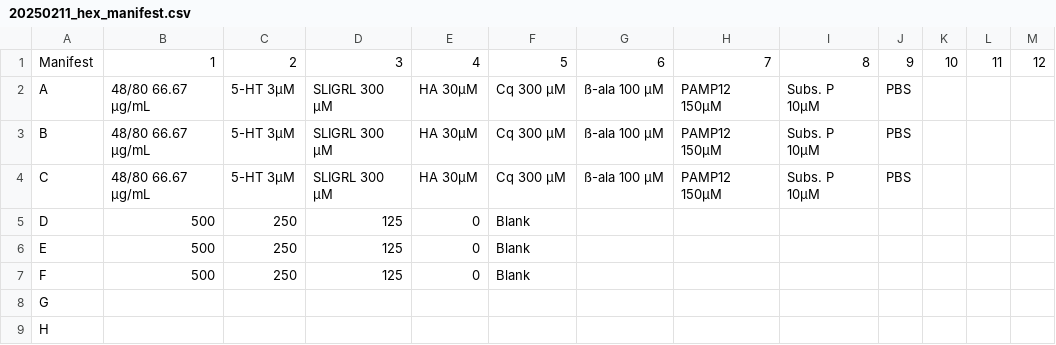
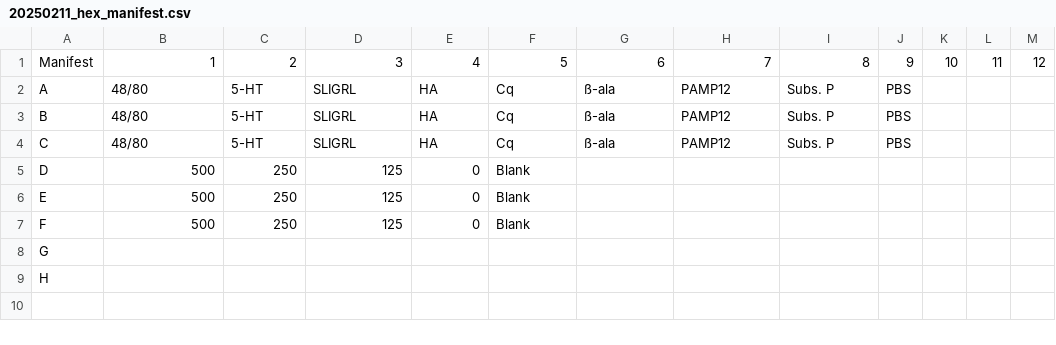
Before and after one commit to Arcadia-Science/2025-hex-assay-analysis, a CSV file: data_files/20250211_hex_manifest.csv, drawn as a sheet.

Commit message:
updates to manifest

```diff
--- a/data_files/20250211_hex_manifest.csv
+++ b/data_files/20250211_hex_manifest.csv
@@ -1,5 +1,5 @@
 Manifest,1,2,3,4,5,6,7,8,9,10,11,12
-A,48/80 66.67 µg/mL,5-HT 3µM,SLIGRL 300 µM,HA 30µM,Cq 300 µM,ß-ala 100 µM,PAMP12 150µM,Subs. P 10µM,PBS,,,
-B,48/80 66.67 µg/mL,5-HT 3µM,SLIGRL 300 µM,HA 30µM,Cq 300 µM,ß-ala 100 µM,PAMP12 150µM,Subs. P 10µM,PBS,,,
-C,48/80 66.67 µg/mL,5-HT 3µM,SLIGRL 300 µM,HA 30µM,Cq 300 µM,ß-ala 100 µM,PAMP12 150µM,Subs. P 10µM,PBS,,,
+A,48/80,5-HT,SLIGRL,HA,Cq,ß-ala,PAMP12,Subs. P,PBS,,,
+B,48/80,5-HT,SLIGRL,HA,Cq,ß-ala,PAMP12,Subs. P,PBS,,,
+C,48/80,5-HT,SLIGRL,HA,Cq,ß-ala,PAMP12,Subs. P,PBS,,,
 D,500,250,125,0,Blank,,,,,,,
```
